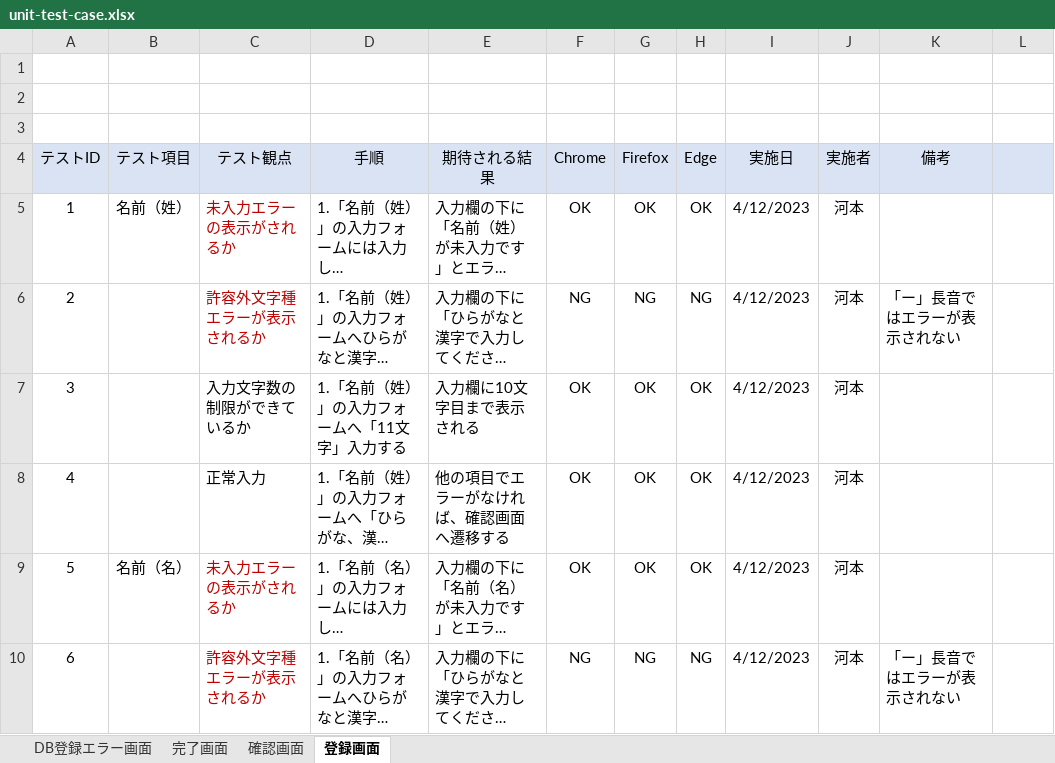
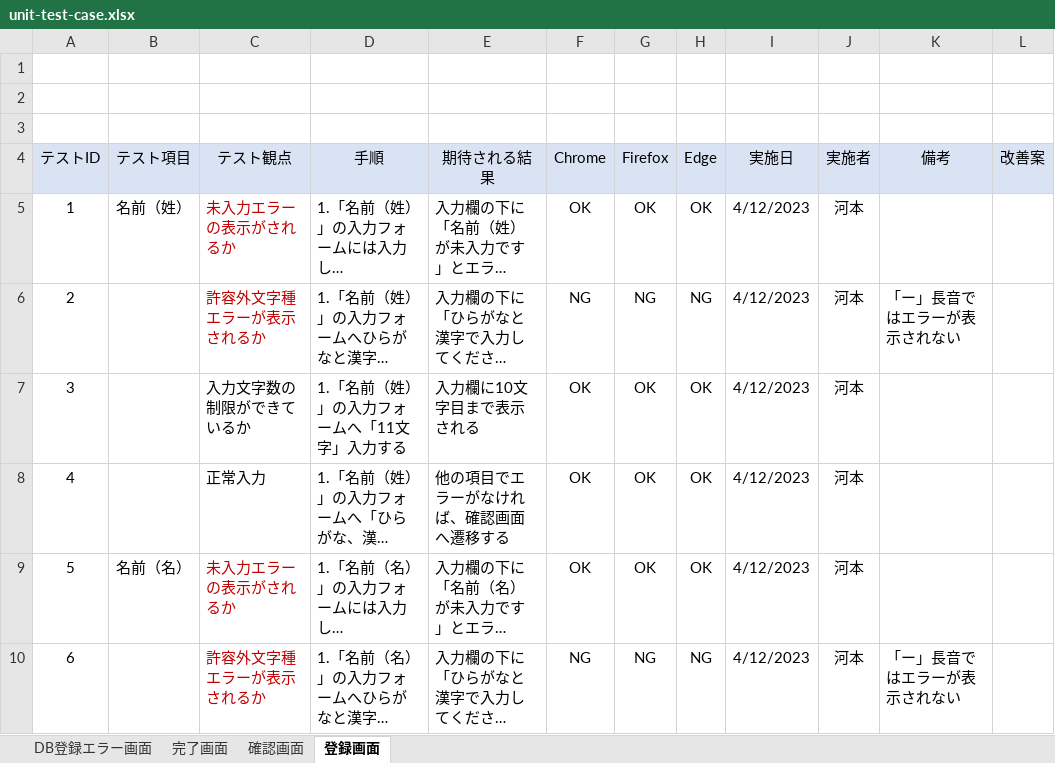
Before and after one commit to keita-komoto/programming, an Excel workbook: test_case/unit-test-case.xlsx, sheet 登録画面, drawn as a sheet; only a part is shown; long unchanged cells end in …; values as stored, in another font and other column widths than the file's, no borders; the diff names each change by its address in the sheet, - before the commit and + after, or states it on an @@ line.

```diff
--- a/test_case/unit-test-case.xlsx (sheet 登録画面)
+++ b/test_case/unit-test-case.xlsx (sheet 登録画面)
-L4: (empty)
+L4: 改善案
```
Also changed, not shown: test_case/integration-test-case.xlsx.
